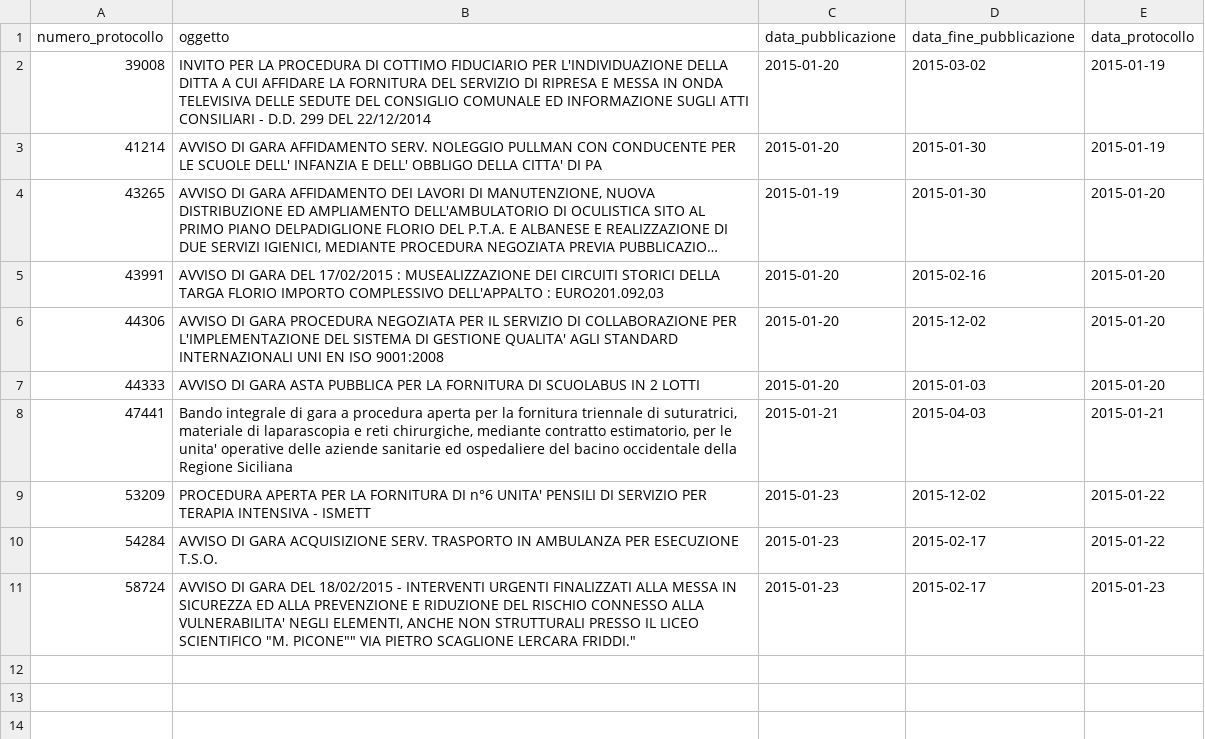
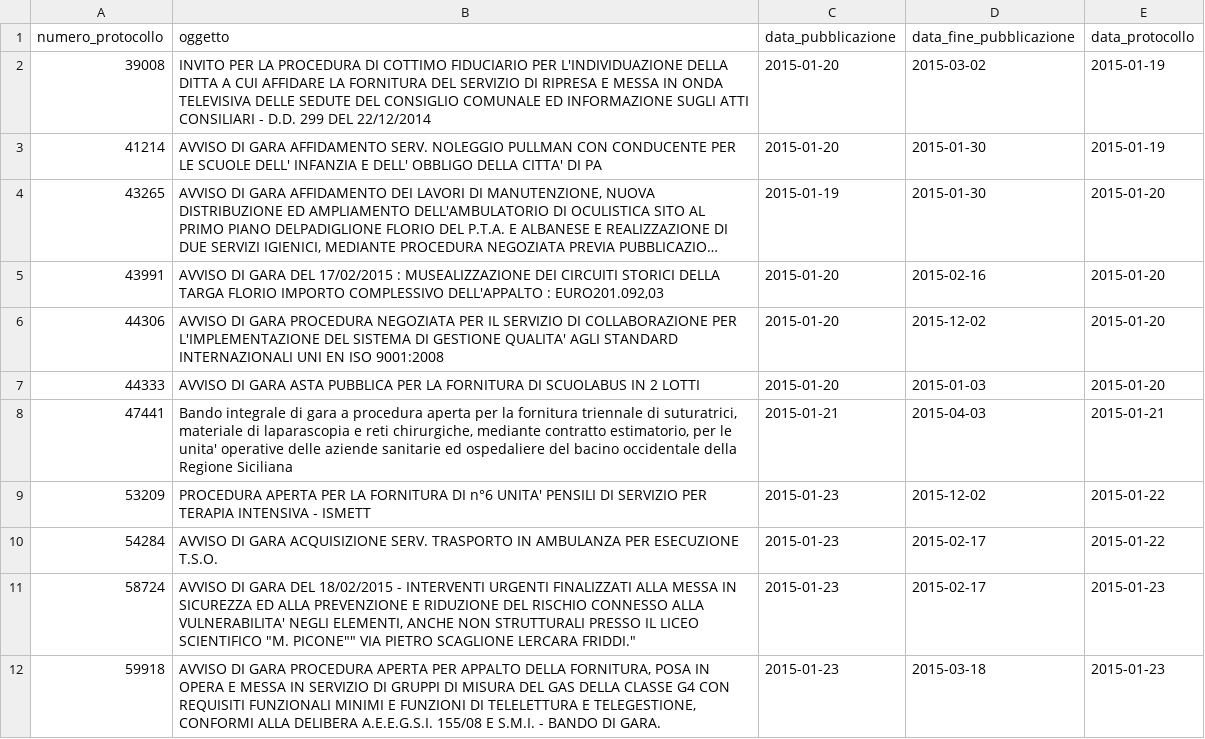
Before and after one commit to aborruso/albopretoriopa, a CSV file: avvisi_gara.csv, drawn as a sheet; long unchanged cells end in ….

Commit message:
update

```diff
--- a/avvisi_gara.csv
+++ b/avvisi_gara.csv
@@ -11 +11,2 @@ numero_protocollo,oggetto,data_pubblicazione,data_fine_pubblicazione,data_protoc
 58724,"AVVISO DI GARA DEL 18/02/2015 - INTERVENTI URGENTI FINALIZZATI ALLA MESSA IN SICUREZZA ED ALLA PREVENZIONE E RIDUZIONE DEL RISCHIO CONNESSO ALLA VULNERABILITA' NEGLI ELEMENTI, ANCHE NON STRUTTURALI PRESSO IL LICEO SCIENTIFICO ""M. PICONE"""" VIA PIETRO SCAGLIONE LERCARA FRIDDI.""",2015-01-23,2015-02-17,2015-01-23
+59918,"AVVISO DI GARA PROCEDURA APERTA PER APPALTO DELLA FORNITURA, POSA IN OPERA E MESSA IN SERVIZIO DI GRUPPI DI MISURA DEL GAS DELLA CLASSE G4 CON REQUISITI FUNZIONALI MINIMI E FUNZIONI DI TELELETTURA E TELEGESTIONE, CONFORMI ALLA DELIBERA A.E.E.G.S.I. 155/08 E S.M.I. - BANDO DI GARA.",2015-01-23,2015-03-18,2015-01-23
```
